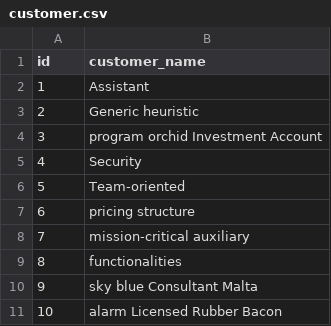
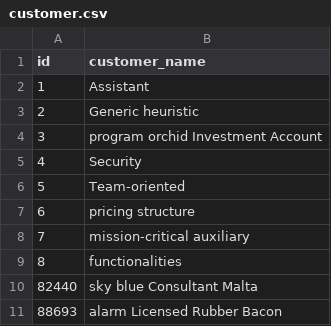
Before and after one commit to grishvarshney/cds-admin-dataservice, a CSV file: src/main/resources/config/liquibase/fake-data/customer.csv, drawn as a sheet.

```diff
--- a/src/main/resources/config/liquibase/fake-data/customer.csv
+++ b/src/main/resources/config/liquibase/fake-data/customer.csv
@@ -9,3 +9,3 @@ id;customer_name
 8;functionalities
-9;sky blue Consultant Malta
-10;alarm Licensed Rubber Bacon
+82440;sky blue Consultant Malta
+88693;alarm Licensed Rubber Bacon
```
Also changed, not shown: src/main/resources/config/liquibase/fake-data/note.csv, 6 other files.
